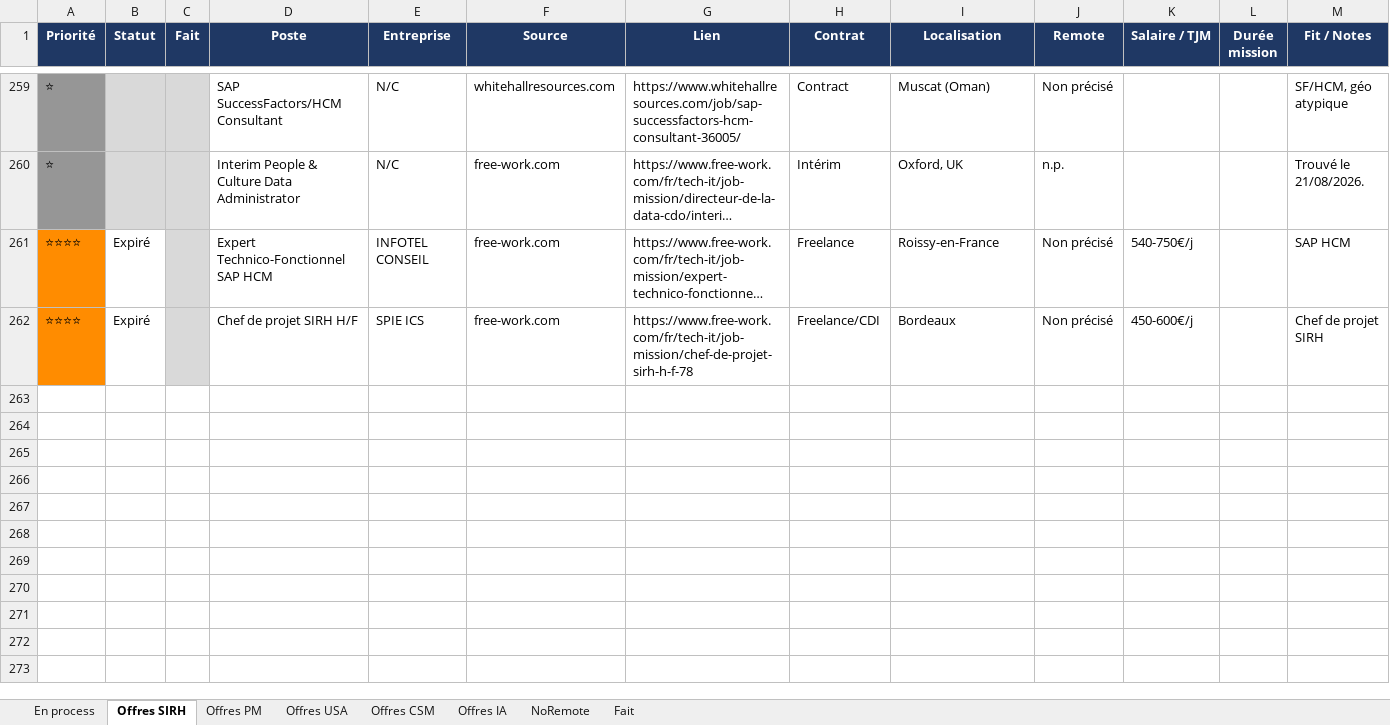
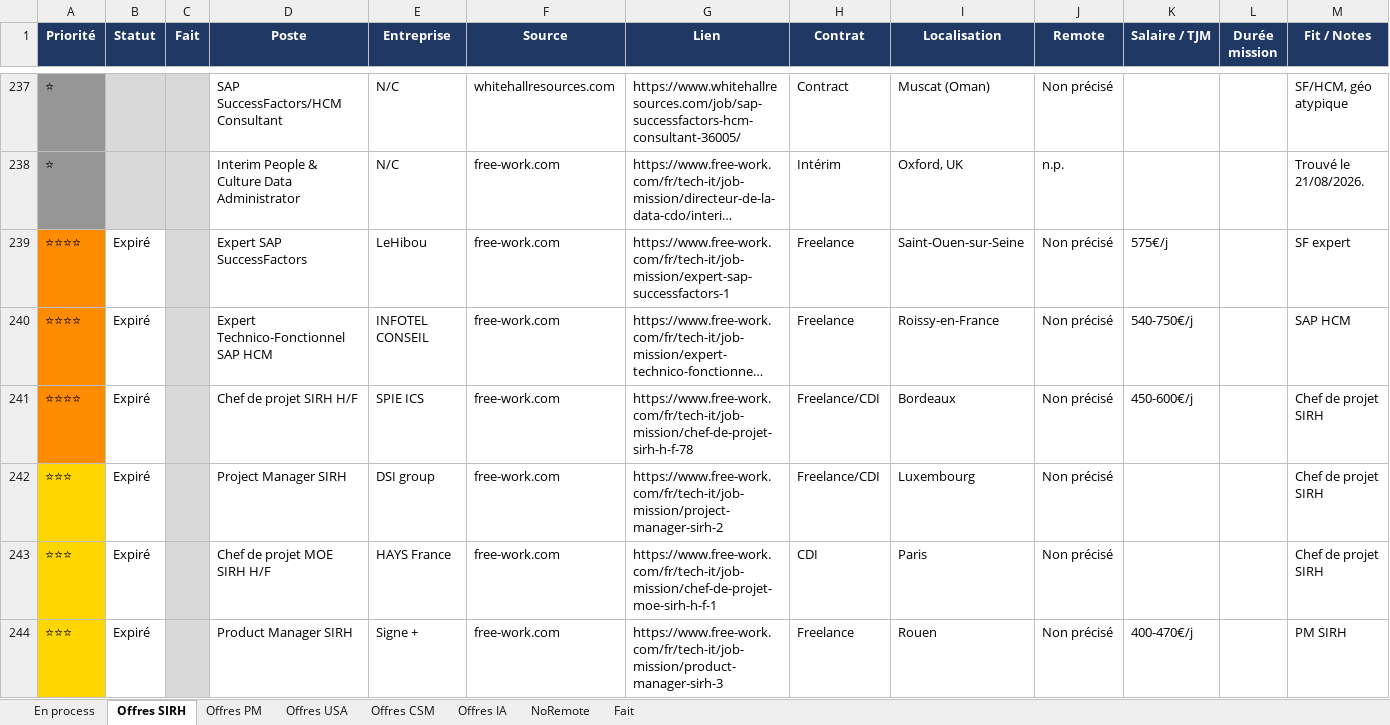
Before and after one commit to MisterZogs/recherche-taf, an Excel workbook: offres_emploi.xlsx, sheet Offres SIRH, drawn as a sheet; only a part is shown, gaps mark what is left out; long unchanged cells end in …; values as stored, in another font and other column widths than the file's, no borders; rows hold the shown columns only; the diff covers the shown part only; the diff names each change by its address in the sheet, - before the commit and + after, or states it on an @@ line.

```diff
--- a/offres_emploi.xlsx (sheet Offres SIRH)
+++ b/offres_emploi.xlsx (sheet Offres SIRH)
+row 239: ⭐⭐⭐⭐ | Expiré |  | Expert SAP SuccessFactors | LeHibou | free-work.com | https://www.free-work.com/fr/tech-it/job-mission/expert-sap-successfactors-1 | Freelance | Saint-Ouen-sur-Seine | Non précisé | 575€/j |  | SF expert
+row 242: ⭐⭐⭐ | Expiré |  | Project Manager SIRH | DSI group | free-work.com | https://www.free-work.com/fr/tech-it/job-mission/project-manager-sirh-2 | Freelance/CDI | Luxembourg | Non précisé |  |  | Chef de projet SIRH
+row 243: ⭐⭐⭐ | Expiré |  | Chef de projet MOE SIRH H/F | HAYS France | free-work.com | https://www.free-work.com/fr/tech-it/job-mission/chef-de-projet-moe-sirh-h-f-1 | CDI | Paris | Non précisé |  |  | Chef de projet SIRH
+row 244: ⭐⭐⭐ | Expiré |  | Product Manager SIRH | Signe + | free-work.com | https://www.free-work.com/fr/tech-it/job-mission/product-manager-sirh-3 | Freelance | Rouen | Non précisé | 400-470€/j |  | PM SIRH
```
Also changed, not shown: 18 added rows and 22 removed rows elsewhere in this sheet, sheet NoRemote, sheet Fait.
